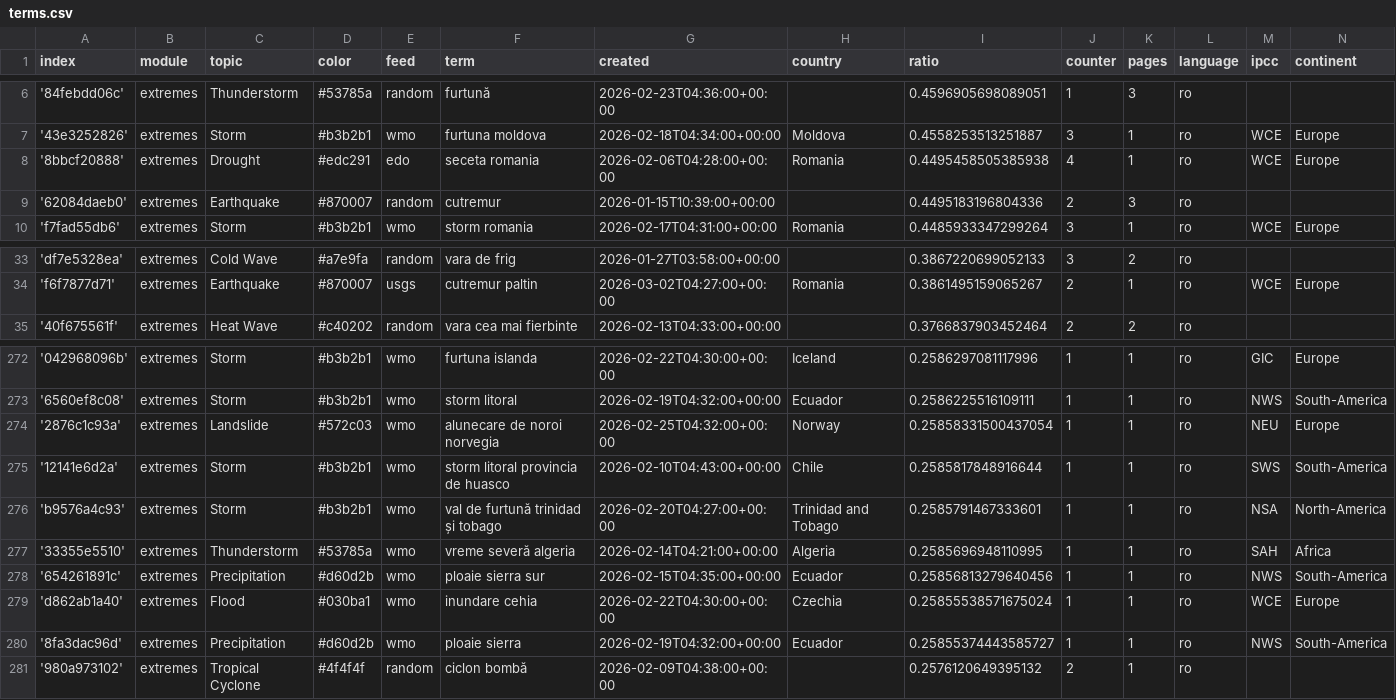
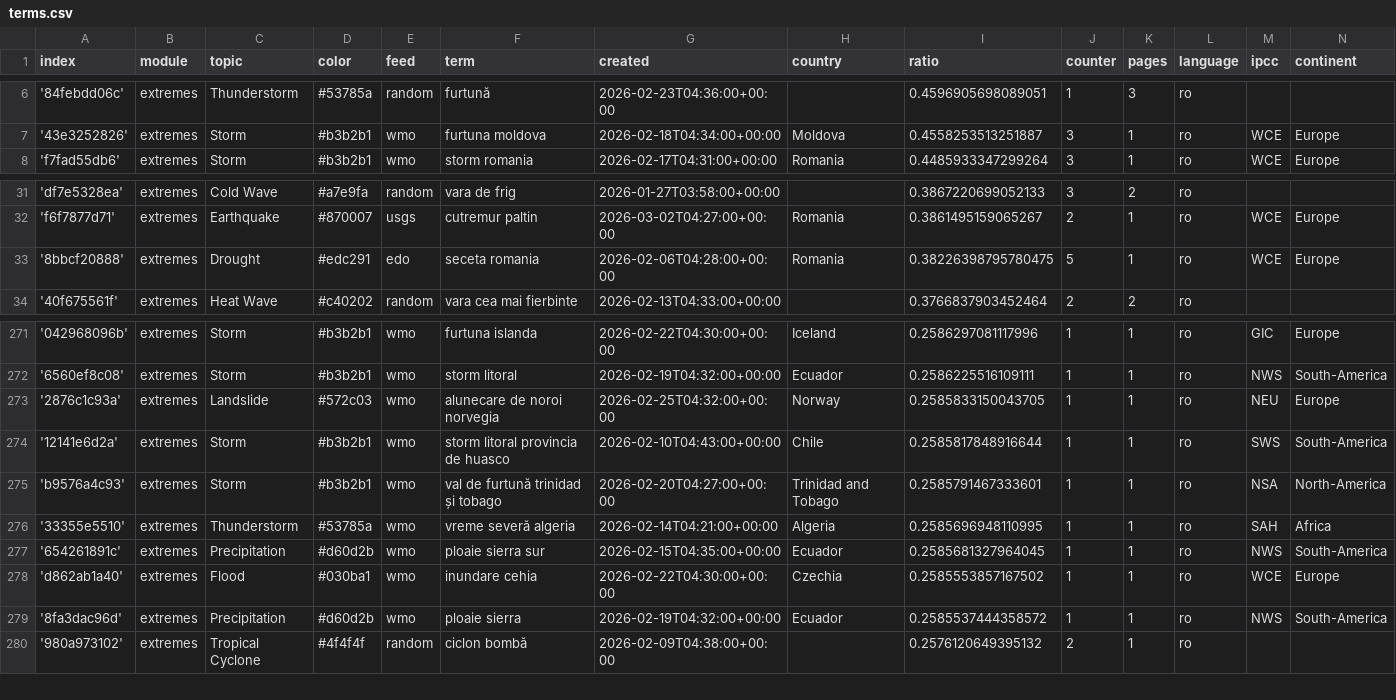
Before and after one commit to TinoH91news/romanianExtremes, a CSV file: terms.csv, drawn as a sheet; only a part is shown, gaps mark what is left out.

Commit message:
Commit from GitHub Actions (harvest:0.0)

```diff
--- a/terms.csv
+++ b/terms.csv
@@ -7,4 +7,2 @@ index,module,topic,color,feed,term,created,country,ratio,counter,pages,language,
 '43e3252826',extremes,Storm,#b3b2b1,wmo,furtuna moldova,2026-02-18T04:34:00+00:00,Moldova,0.4558253513251887,3,1,ro,WCE,Europe
-'8bbcf20888',extremes,Drought,#edc291,edo,seceta romania,2026-02-06T04:28:00+00:00,Romania,0.4495458505385938,4,1,ro,WCE,Europe
-'62084daeb0',extremes,Earthquake,#870007,random,cutremur,2026-01-15T10:39:00+00:00,,0.4495183196804336,2,3,ro,,
 'f7fad55db6',extremes,Storm,#b3b2b1,wmo,storm romania,2026-02-17T04:31:00+00:00,Romania,0.4485933347299264,3,1,ro,WCE,Europe
@@ -34,2 +32,3 @@ index,module,topic,color,feed,term,created,country,ratio,counter,pages,language,
 'f6f7877d71',extremes,Earthquake,#870007,usgs,cutremur paltin,2026-03-02T04:27:00+00:00,Romania,0.3861495159065267,2,1,ro,WCE,Europe
+'8bbcf20888',extremes,Drought,#edc291,edo,seceta romania,2026-02-06T04:28:00+00:00,Romania,0.38226398795780475,5,1,ro,WCE,Europe
 '40f675561f',extremes,Heat Wave,#c40202,random,vara cea mai fierbinte,2026-02-13T04:33:00+00:00,,0.3766837903452464,2,2,ro,,
@@ -273,3 +272,3 @@ index,module,topic,color,feed,term,created,country,ratio,counter,pages,language,
 '6560ef8c08',extremes,Storm,#b3b2b1,wmo,storm litoral,2026-02-19T04:32:00+00:00,Ecuador,0.2586225516109111,1,1,ro,NWS,South-America
-'2876c1c93a',extremes,Landslide,#572c03,wmo,alunecare de noroi norvegia,2026-02-25T04:32:00+00:00,Norway,0.25858331500437054,1,1,ro,NEU,Europe
+'2876c1c93a',extremes,Landslide,#572c03,wmo,alunecare de noroi norvegia,2026-02-25T04:32:00+00:00,Norway,0.2585833150043705,1,1,ro,NEU,Europe
 '12141e6d2a',extremes,Storm,#b3b2b1,wmo,storm litoral provincia de huasco,2026-02-10T04:43:00+00:00,Chile,0.2585817848916644,1,1,ro,SWS,South-America
@@ -277,5 +276,5 @@ index,module,topic,color,feed,term,created,country,ratio,counter,pages,language,
 '33355e5510',extremes,Thunderstorm,#53785a,wmo,vreme severă algeria,2026-02-14T04:21:00+00:00,Algeria,0.2585696948110995,1,1,ro,SAH,Africa
-'654261891c',extremes,Precipitation,#d60d2b,wmo,ploaie sierra sur,2026-02-15T04:35:00+00:00,Ecuador,0.25856813279640456,1,1,ro,NWS,South-America
-'d862ab1a40',extremes,Flood,#030ba1,wmo,inundare cehia,2026-02-22T04:30:00+00:00,Czechia,0.25855538571675024,1,1,ro,WCE,Europe
-'8fa3dac96d',extremes,Precipitation,#d60d2b,wmo,ploaie sierra,2026-02-19T04:32:00+00:00,Ecuador,0.25855374443585727,1,1,ro,NWS,South-America
+'654261891c',extremes,Precipitation,#d60d2b,wmo,ploaie sierra sur,2026-02-15T04:35:00+00:00,Ecuador,0.2585681327964045,1,1,ro,NWS,South-America
+'d862ab1a40',extremes,Flood,#030ba1,wmo,inundare cehia,2026-02-22T04:30:00+00:00,Czechia,0.2585553857167502,1,1,ro,WCE,Europe
+'8fa3dac96d',extremes,Precipitation,#d60d2b,wmo,ploaie sierra,2026-02-19T04:32:00+00:00,Ecuador,0.2585537444358572,1,1,ro,NWS,South-America
 '980a973102',extremes,Tropical Cyclone,#4f4f4f,random,ciclon bombă,2026-02-09T04:38:00+00:00,,0.2576120649395132,2,1,ro,,
```
